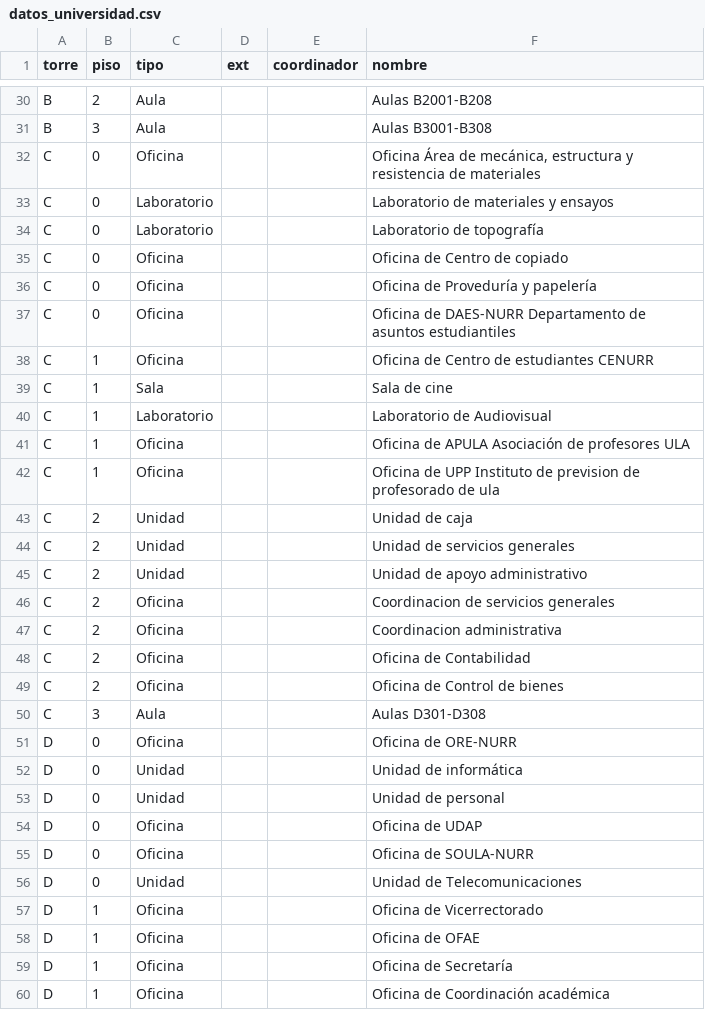
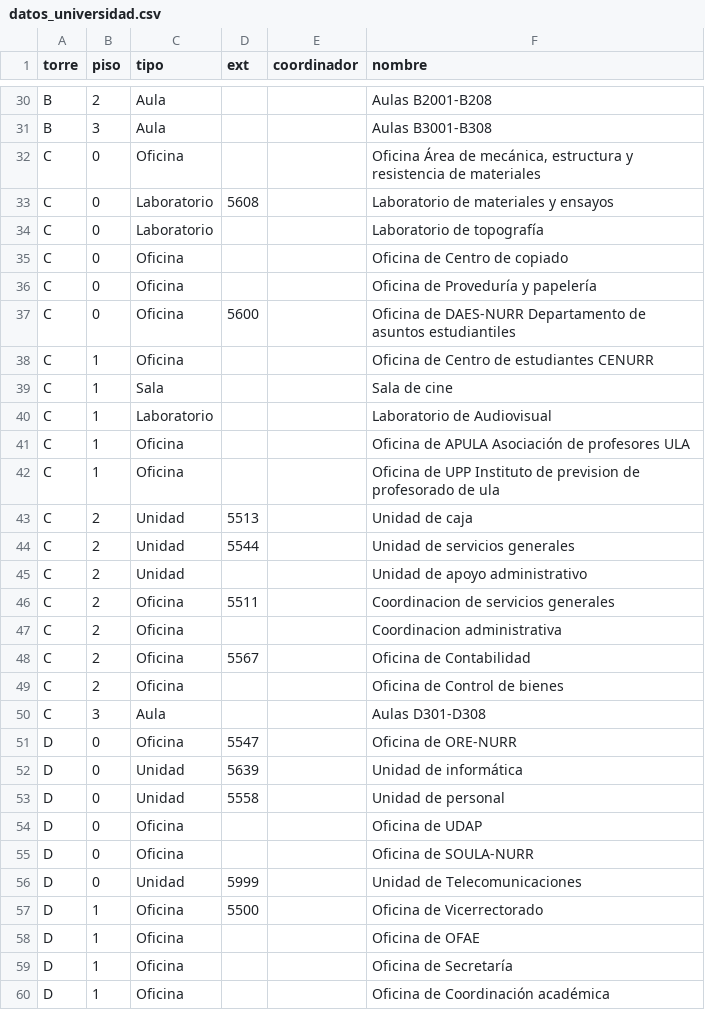
Before and after one commit to diegogo69/cautec, a CSV file: src/static/csv/datos_universidad.csv, drawn as a sheet; only a part is shown, gaps mark what is left out; the diff covers the shown part only.

```diff
--- a/src/static/csv/datos_universidad.csv
+++ b/src/static/csv/datos_universidad.csv
@@ -32,3 +32,3 @@ B,3,Aula,,,Aulas B3001-B308
 C,0,Oficina,,,"Oficina Área de mecánica, estructura y resistencia de materiales"
-C,0,Laboratorio,,,Laboratorio de materiales y ensayos
+C,0,Laboratorio,5608,,Laboratorio de materiales y ensayos
 C,0,Laboratorio,,,Laboratorio de topografía
@@ -36,3 +36,3 @@ C,0,Oficina,,,Oficina de Centro de copiado
 C,0,Oficina,,,Oficina de Proveduría y papelería
-C,0,Oficina,,,Oficina de DAES-NURR Departamento de asuntos estudiantiles
+C,0,Oficina,5600,,Oficina de DAES-NURR Departamento de asuntos estudiantiles
 C,1,Oficina,,,Oficina de Centro de estudiantes CENURR
@@ -42,17 +42,17 @@ C,1,Oficina,,,Oficina de APULA Asociación de profesores ULA
 C,1,Oficina,,,Oficina de UPP Instituto de prevision de profesorado de ula
-C,2,Unidad,,,Unidad de caja
-C,2,Unidad,,,Unidad de servicios generales
+C,2,Unidad,5513,,Unidad de caja
+C,2,Unidad,5544,,Unidad de servicios generales
 C,2,Unidad,,,Unidad de apoyo administrativo
-C,2,Oficina,,,Coordinacion de servicios generales
+C,2,Oficina,5511,,Coordinacion de servicios generales
 C,2,Oficina,,,Coordinacion administrativa
-C,2,Oficina,,,Oficina de Contabilidad
+C,2,Oficina,5567,,Oficina de Contabilidad
 C,2,Oficina,,,Oficina de Control de bienes
 C,3,Aula,,,Aulas D301-D308
-D,0,Oficina,,,Oficina de ORE-NURR
-D,0,Unidad,,,Unidad de informática
-D,0,Unidad,,,Unidad de personal
+D,0,Oficina,5547,,Oficina de ORE-NURR
+D,0,Unidad,5639,,Unidad de informática
+D,0,Unidad,5558,,Unidad de personal
 D,0,Oficina,,,Oficina de UDAP
 D,0,Oficina,,,Oficina de SOULA-NURR
-D,0,Unidad,,,Unidad de Telecomunicaciones
-D,1,Oficina,,,Oficina de Vicerrectorado
+D,0,Unidad,5999,,Unidad de Telecomunicaciones
+D,1,Oficina,5500,,Oficina de Vicerrectorado
 D,1,Oficina,,,Oficina de OFAE
```
Also changed, not shown: 41 edited cells elsewhere in this file, 2 other files.
